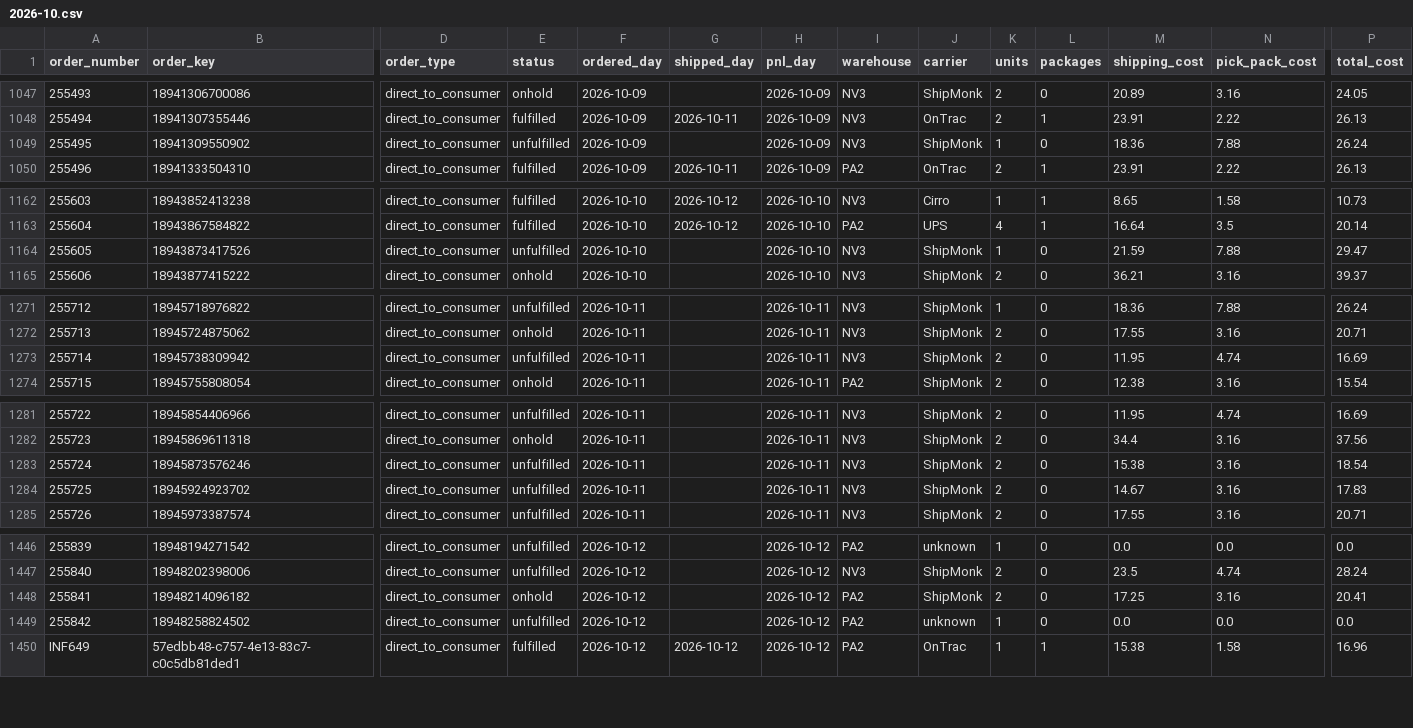
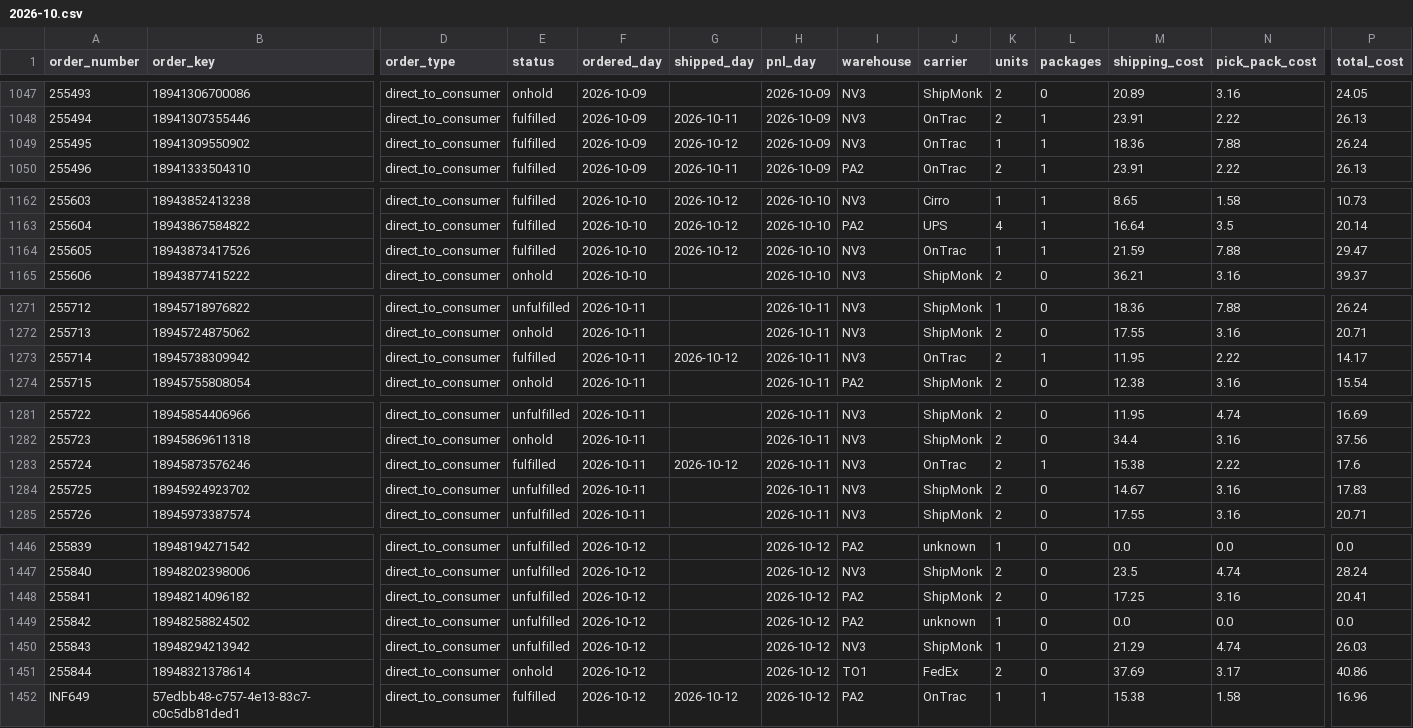
Before and after one commit to taitran-star/ctu-fin-sync-8x2k, a CSV file: data/shipmonk_orders/2026-10.csv, drawn as a sheet; only a part is shown, gaps mark what is left out; rows hold the shown columns only; the diff names each change by its address in the sheet, - before the commit and + after, or states it on an @@ line.

```diff
--- a/data/shipmonk_orders/2026-10.csv
+++ b/data/shipmonk_orders/2026-10.csv
-E1049 (status): unfulfilled
+E1049 (status): fulfilled
-G1049 (shipped_day): (empty)
+G1049 (shipped_day): 2026-10-12
-J1049 (carrier): ShipMonk
+J1049 (carrier): OnTrac
-L1049 (packages): 0
+L1049 (packages): 1
-E1164 (status): unfulfilled
+E1164 (status): fulfilled
-G1164 (shipped_day): (empty)
+G1164 (shipped_day): 2026-10-12
-J1164 (carrier): ShipMonk
+J1164 (carrier): OnTrac
-L1164 (packages): 0
+L1164 (packages): 1
-E1273 (status): unfulfilled
+E1273 (status): fulfilled
-G1273 (shipped_day): (empty)
+G1273 (shipped_day): 2026-10-12
-J1273 (carrier): ShipMonk
+J1273 (carrier): OnTrac
-L1273 (packages): 0
+L1273 (packages): 1
-N1273 (pick_pack_cost): 4.74
+N1273 (pick_pack_cost): 2.22
-P1273 (total_cost): 16.69
+P1273 (total_cost): 14.17
-E1283 (status): unfulfilled
+E1283 (status): fulfilled
-G1283 (shipped_day): (empty)
+G1283 (shipped_day): 2026-10-12
-J1283 (carrier): ShipMonk
+J1283 (carrier): OnTrac
-L1283 (packages): 0
+L1283 (packages): 1
-N1283 (pick_pack_cost): 3.16
+N1283 (pick_pack_cost): 2.22
-P1283 (total_cost): 18.54
+P1283 (total_cost): 17.6
-E1448 (status): onhold
+E1448 (status): unfulfilled
+row 1450: 255843 | 18948294213942 | direct_to_consumer | unfulfilled | 2026-10-12 |  | 2026-10-12 | NV3 | ShipMonk | 1 | 0 | 21.29 | 4.74 | 26.03
+row 1451: 255844 | 18948321378614 | direct_to_consumer | onhold | 2026-10-12 |  | 2026-10-12 | TO1 | FedEx | 2 | 0 | 37.69 | 3.17 | 40.86
```
Also changed, not shown: 1 other file.
